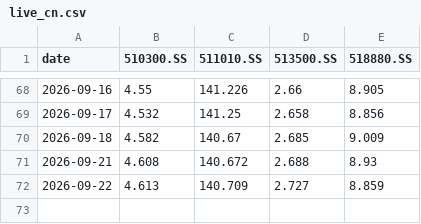
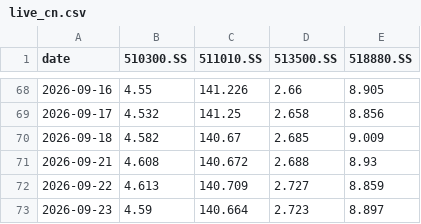
Before and after one commit to jihongxing/BreathofEarth, a CSV file: data/live_cn.csv, drawn as a sheet; only a part is shown, gaps mark what is left out.

Commit message:
data: 每日行情更新 2026-09-23

```diff
--- a/data/live_cn.csv
+++ b/data/live_cn.csv
@@ -72 +72,2 @@ date,510300.SS,511010.SS,513500.SS,518880.SS
 2026-09-22,4.613,140.709,2.727,8.859
+2026-09-23,4.59,140.664,2.723,8.897
```
Also changed, not shown: 1 other file.
